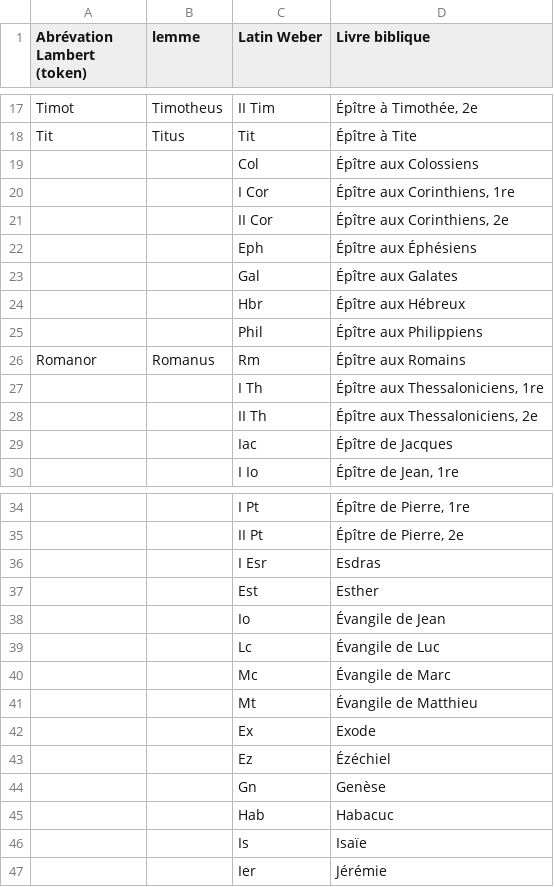
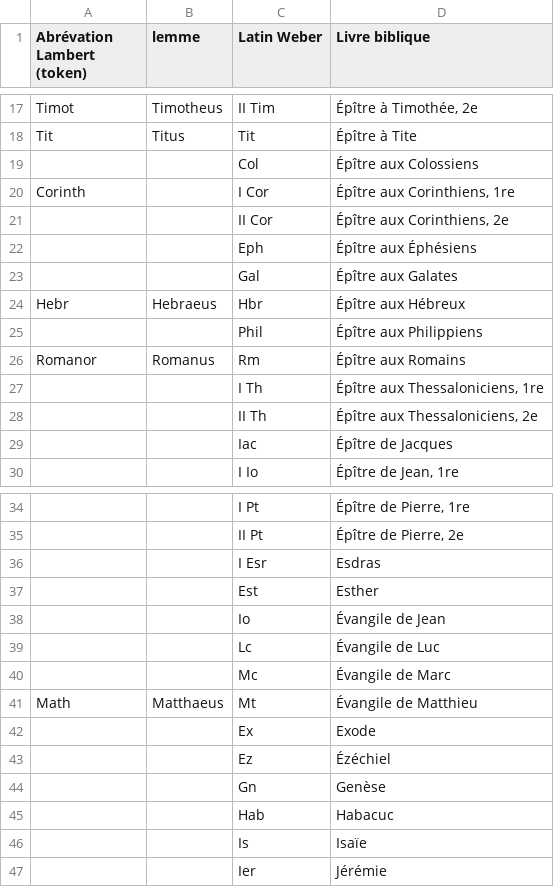
Before and after one commit to FourbeFlo/Lemmatisation, a CSV file: livre-biblique.csv, drawn as a sheet; only a part is shown, gaps mark what is left out.

```diff
--- a/livre-biblique.csv
+++ b/livre-biblique.csv
@@ -19,3 +19,3 @@ Tit,Titus,Tit,Épître à Tite
 ,,Col,Épître aux Colossiens
-,,I Cor,"Épître aux Corinthiens, 1re"
+Corinth,,I Cor,"Épître aux Corinthiens, 1re"
 ,,II Cor,"Épître aux Corinthiens, 2e"
@@ -23,3 +23,3 @@ Tit,Titus,Tit,Épître à Tite
 ,,Gal,Épître aux Galates
-,,Hbr,Épître aux Hébreux
+Hebr,Hebraeus,Hbr,Épître aux Hébreux
 ,,Phil,Épître aux Philippiens
@@ -40,3 +40,3 @@ Romanor,Romanus,Rm,Épître aux Romains
 ,,Mc,Évangile de Marc
-,,Mt,Évangile de Matthieu
+Math,Matthaeus,Mt,Évangile de Matthieu
 ,,Ex,Exode
```
Also changed, not shown: OCR_Fail.csv, 2 other files.
